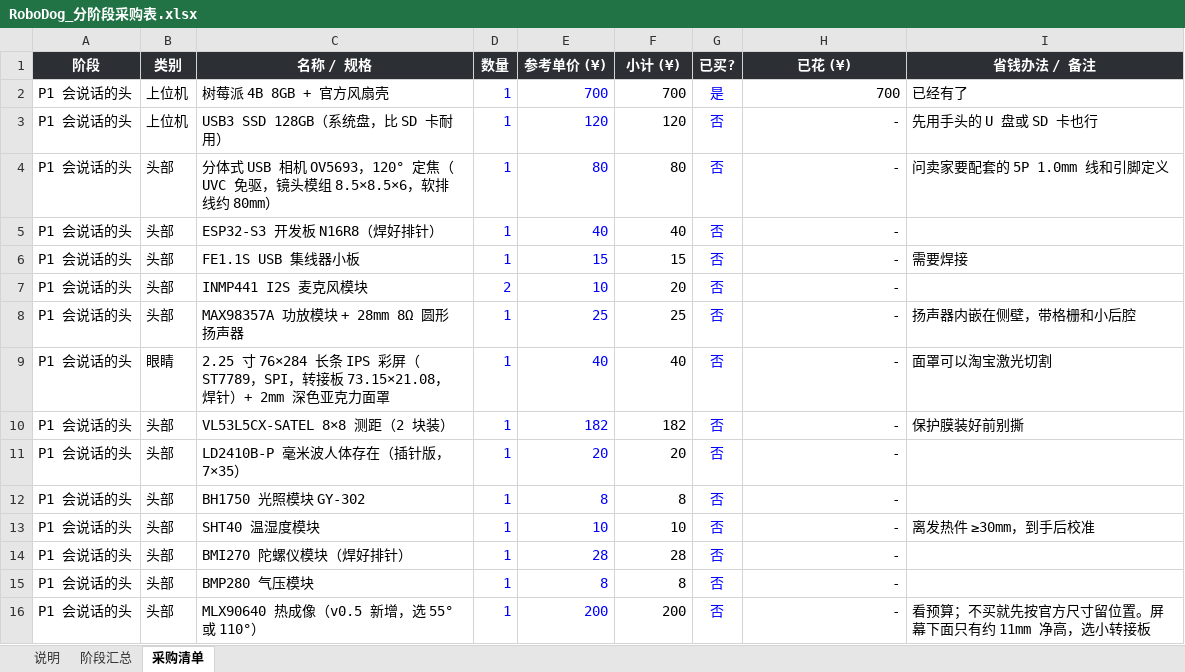
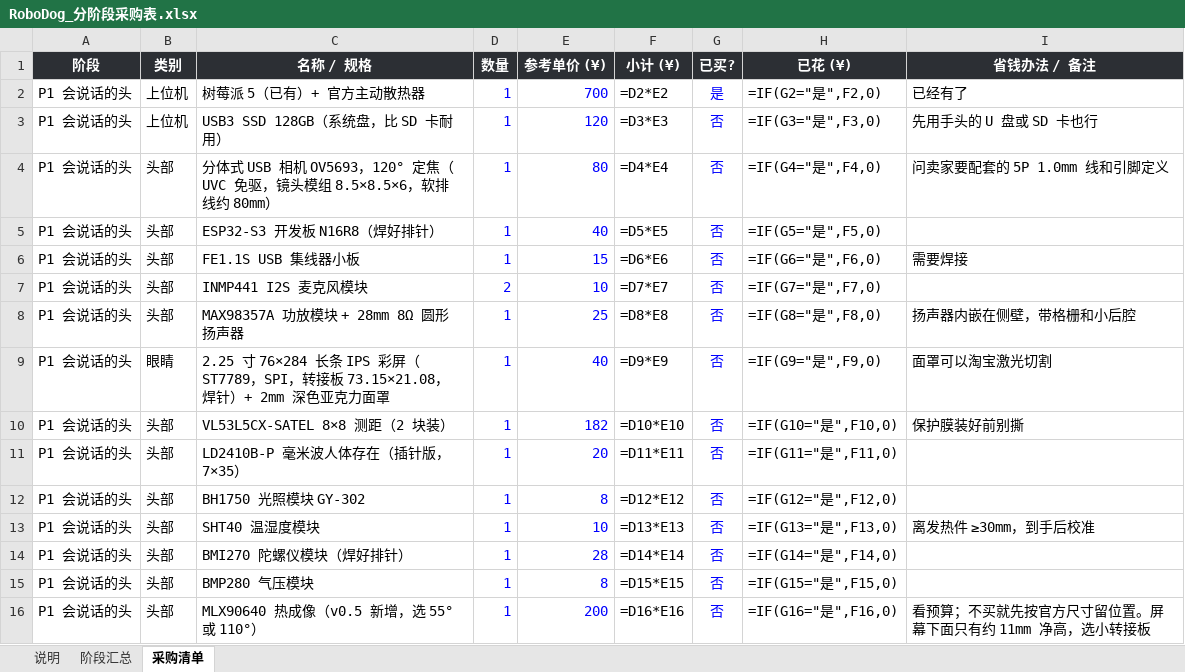
Before and after one commit to whois169/roboot007v, an Excel workbook: docs/RoboDog_分阶段采购表.xlsx, sheet 采购清单, drawn as a sheet; only a part is shown; values as stored, in another font and other column widths than the file's, no borders; formulas without a stored value are shown as written; the diff covers the shown part only; the diff names each change by its address in the sheet, - before the commit and + after, or states it on an @@ line.

```diff
--- a/docs/RoboDog_分阶段采购表.xlsx (sheet 采购清单)
+++ b/docs/RoboDog_分阶段采购表.xlsx (sheet 采购清单)
-C2 (名称 / 规格): 树莓派 4B 8GB + 官方风扇壳
+C2 (名称 / 规格): 树莓派 5（已有）+ 官方主动散热器
-F2 (小计 (¥)): 700
+F2 (小计 (¥)): =D2*E2
-H2 (已花 (¥)): 700
+H2 (已花 (¥)): =IF(G2="是",F2,0)
-F3 (小计 (¥)): 120
+F3 (小计 (¥)): =D3*E3
-H3 (已花 (¥)): -
+H3 (已花 (¥)): =IF(G3="是",F3,0)
-F4 (小计 (¥)): 80
+F4 (小计 (¥)): =D4*E4
-H4 (已花 (¥)): -
+H4 (已花 (¥)): =IF(G4="是",F4,0)
-F5 (小计 (¥)): 40
+F5 (小计 (¥)): =D5*E5
-H5 (已花 (¥)): -
+H5 (已花 (¥)): =IF(G5="是",F5,0)
-F6 (小计 (¥)): 15
+F6 (小计 (¥)): =D6*E6
-H6 (已花 (¥)): -
+H6 (已花 (¥)): =IF(G6="是",F6,0)
-F7 (小计 (¥)): 20
+F7 (小计 (¥)): =D7*E7
-H7 (已花 (¥)): -
+H7 (已花 (¥)): =IF(G7="是",F7,0)
-F8 (小计 (¥)): 25
+F8 (小计 (¥)): =D8*E8
-H8 (已花 (¥)): -
+H8 (已花 (¥)): =IF(G8="是",F8,0)
-F9 (小计 (¥)): 40
+F9 (小计 (¥)): =D9*E9
-H9 (已花 (¥)): -
+H9 (已花 (¥)): =IF(G9="是",F9,0)
-F10 (小计 (¥)): 182
+F10 (小计 (¥)): =D10*E10
-H10 (已花 (¥)): -
+H10 (已花 (¥)): =IF(G10="是",F10,0)
-F11 (小计 (¥)): 20
+F11 (小计 (¥)): =D11*E11
-H11 (已花 (¥)): -
+H11 (已花 (¥)): =IF(G11="是",F11,0)
-F12 (小计 (¥)): 8
+F12 (小计 (¥)): =D12*E12
-H12 (已花 (¥)): -
+H12 (已花 (¥)): =IF(G12="是",F12,0)
-F13 (小计 (¥)): 10
+F13 (小计 (¥)): =D13*E13
-H13 (已花 (¥)): -
+H13 (已花 (¥)): =IF(G13="是",F13,0)
-F14 (小计 (¥)): 28
+F14 (小计 (¥)): =D14*E14
-H14 (已花 (¥)): -
+H14 (已花 (¥)): =IF(G14="是",F14,0)
-F15 (小计 (¥)): 8
+F15 (小计 (¥)): =D15*E15
-H15 (已花 (¥)): -
+H15 (已花 (¥)): =IF(G15="是",F15,0)
-F16 (小计 (¥)): 200
+F16 (小计 (¥)): =D16*E16
-H16 (已花 (¥)): -
+H16 (已花 (¥)): =IF(G16="是",F16,0)
```
Also changed, not shown: 101 edited cells elsewhere in this sheet, sheet 阶段汇总, 9 other files.
